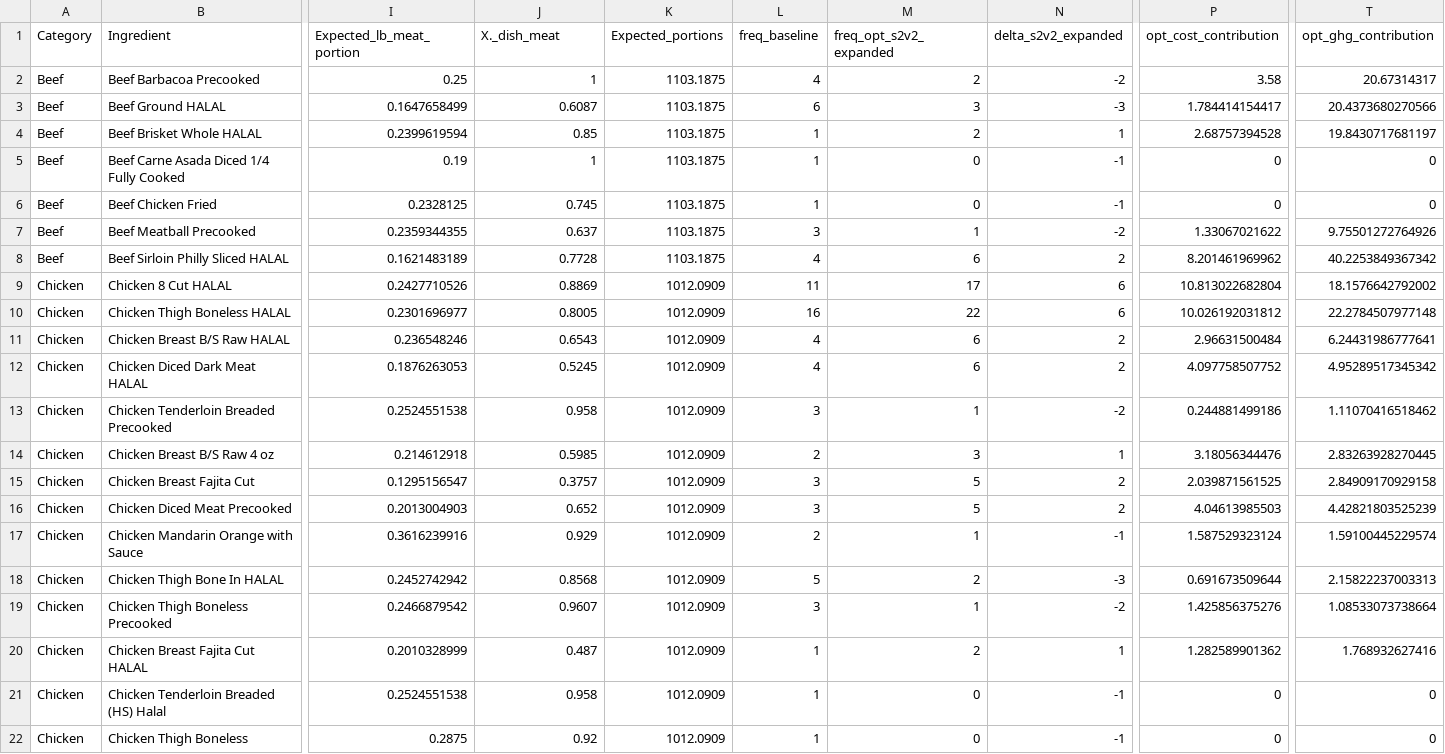
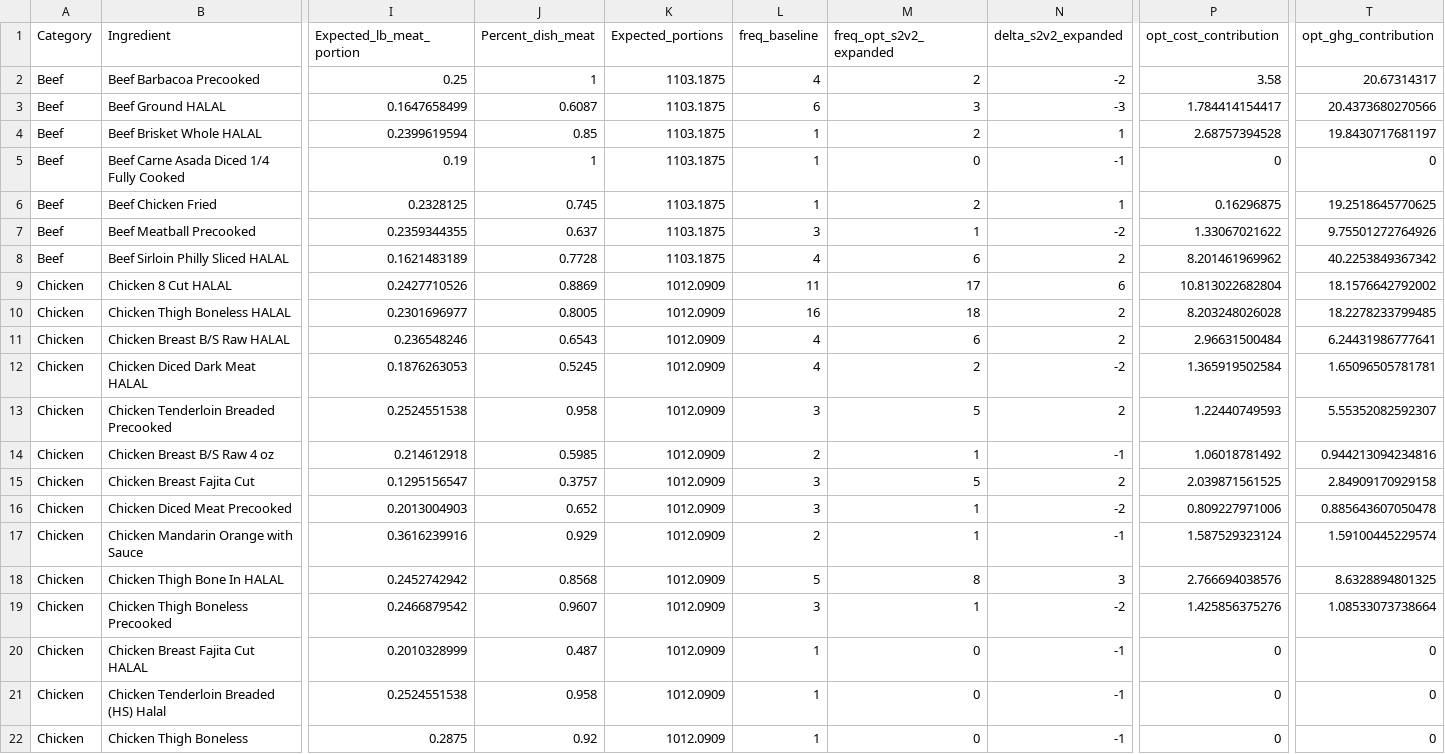
Before and after one commit to celestebasken/menustuff, a CSV file: MenuFreq/Hypothetical_Proteins/optimization_scenario3v2.csv, drawn as a sheet; only a part is shown, gaps mark what is left out; the diff covers the shown part only; the diff names each change by its address in the sheet, - before the commit and + after, or states it on an @@ line.

Commit message:
trying to fix some scenario 3v2 issues with turkey and shellfish disappearing

```diff
--- a/MenuFreq/Hypothetical_Proteins/optimization_scenario3v2.csv
+++ b/MenuFreq/Hypothetical_Proteins/optimization_scenario3v2.csv
-J1: X._dish_meat
+J1: Percent_dish_meat
-M6 (freq_opt_s2v2_expanded): 0
+M6 (freq_opt_s2v2_expanded): 2
-N6 (delta_s2v2_expanded): -1
+N6 (delta_s2v2_expanded): 1
-P6 (opt_cost_contribution): 0
+P6 (opt_cost_contribution): 0.16296875
-T6 (opt_ghg_contribution): 0
+T6 (opt_ghg_contribution): 19.2518645770625
-M10 (freq_opt_s2v2_expanded): 22
+M10 (freq_opt_s2v2_expanded): 18
-N10 (delta_s2v2_expanded): 6
+N10 (delta_s2v2_expanded): 2
-P10 (opt_cost_contribution): 10.026192031812
+P10 (opt_cost_contribution): 8.203248026028
-T10 (opt_ghg_contribution): 22.2784507977148
+T10 (opt_ghg_contribution): 18.2278233799485
-M12 (freq_opt_s2v2_expanded): 6
+M12 (freq_opt_s2v2_expanded): 2
-N12 (delta_s2v2_expanded): 2
+N12 (delta_s2v2_expanded): -2
-P12 (opt_cost_contribution): 4.097758507752
+P12 (opt_cost_contribution): 1.365919502584
-T12 (opt_ghg_contribution): 4.95289517345342
+T12 (opt_ghg_contribution): 1.65096505781781
-M13 (freq_opt_s2v2_expanded): 1
+M13 (freq_opt_s2v2_expanded): 5
-N13 (delta_s2v2_expanded): -2
+N13 (delta_s2v2_expanded): 2
-P13 (opt_cost_contribution): 0.244881499186
+P13 (opt_cost_contribution): 1.22440749593
-T13 (opt_ghg_contribution): 1.11070416518462
+T13 (opt_ghg_contribution): 5.55352082592307
-M14 (freq_opt_s2v2_expanded): 3
+M14 (freq_opt_s2v2_expanded): 1
-N14 (delta_s2v2_expanded): 1
+N14 (delta_s2v2_expanded): -1
-P14 (opt_cost_contribution): 3.18056344476
+P14 (opt_cost_contribution): 1.06018781492
-T14 (opt_ghg_contribution): 2.83263928270445
+T14 (opt_ghg_contribution): 0.944213094234816
-M16 (freq_opt_s2v2_expanded): 5
+M16 (freq_opt_s2v2_expanded): 1
-N16 (delta_s2v2_expanded): 2
+N16 (delta_s2v2_expanded): -2
-P16 (opt_cost_contribution): 4.04613985503
+P16 (opt_cost_contribution): 0.809227971006
-T16 (opt_ghg_contribution): 4.42821803525239
+T16 (opt_ghg_contribution): 0.885643607050478
-M18 (freq_opt_s2v2_expanded): 2
+M18 (freq_opt_s2v2_expanded): 8
-N18 (delta_s2v2_expanded): -3
+N18 (delta_s2v2_expanded): 3
-P18 (opt_cost_contribution): 0.691673509644
+P18 (opt_cost_contribution): 2.766694038576
-T18 (opt_ghg_contribution): 2.15822237003313
+T18 (opt_ghg_contribution): 8.6328894801325
-M20 (freq_opt_s2v2_expanded): 2
+M20 (freq_opt_s2v2_expanded): 0
-N20 (delta_s2v2_expanded): 1
+N20 (delta_s2v2_expanded): -1
-P20 (opt_cost_contribution): 1.282589901362
+P20 (opt_cost_contribution): 0
-T20 (opt_ghg_contribution): 1.768932627416
+T20 (opt_ghg_contribution): 0
```
Also changed, not shown: 46 edited cells elsewhere in this file, MenuFreq/Hypothetical_Proteins/optimization_data_hypotheticals.csv, 4 other files.
